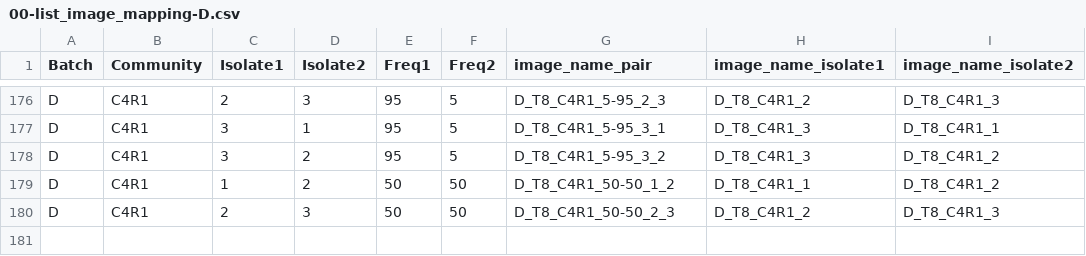
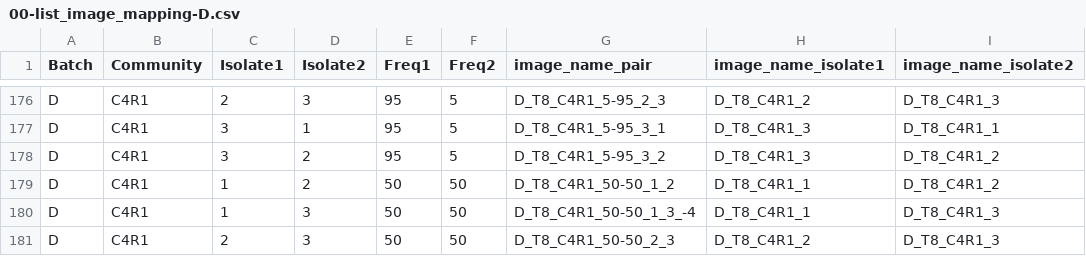
Before and after one commit to Chang-Yu-Chang/emergent-coexistence, a CSV file: output/check/00-list_image_mapping-D.csv, drawn as a sheet; only a part is shown, gaps mark what is left out; the diff names each change by its address in the sheet, - before the commit and + after, or states it on an @@ line.

```diff
--- a/output/check/00-list_image_mapping-D.csv
+++ b/output/check/00-list_image_mapping-D.csv
+row 180: D | C4R1 | 1 | 3 | 50 | 50 | D_T8_C4R1_50-50_1_3_-4 | D_T8_C4R1_1 | D_T8_C4R1_3
```
Also changed, not shown: output/check/00-list_images-C.csv, output/check/00-list_images-chromo.csv, 10 other files.
